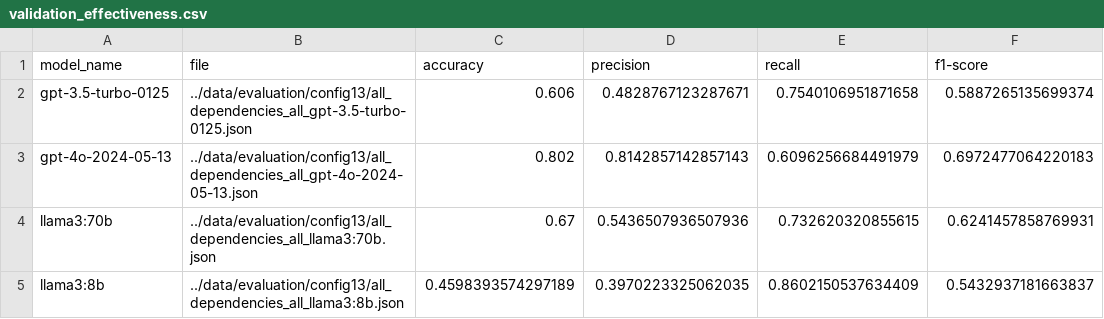
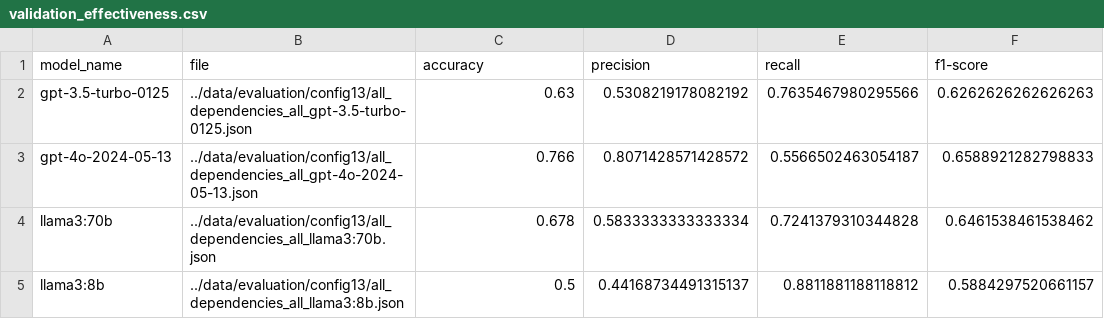
Before and after one commit to simisimon/dependency-validation-rag, a CSV file: data/evaluation/config13/validation_effectiveness.csv, drawn as a sheet.

```diff
--- a/data/evaluation/config13/validation_effectiveness.csv
+++ b/data/evaluation/config13/validation_effectiveness.csv
@@ -1,5 +1,5 @@
 model_name,file,accuracy,precision,recall,f1-score
-gpt-3.5-turbo-0125,../data/evaluation/config13/all_dependencies_all_gpt-3.5-turbo-0125.json,0.606,0.4828767123287671,0.7540106951871658,0.5887265135699374
-gpt-4o-2024-05-13,../data/evaluation/config13/all_dependencies_all_gpt-4o-2024-05-13.json,0.802,0.8142857142857143,0.6096256684491979,0.6972477064220183
-llama3:70b,../data/evaluation/config13/all_dependencies_all_llama3:70b.json,0.67,0.5436507936507936,0.732620320855615,0.6241457858769931
-llama3:8b,../data/evaluation/config13/all_dependencies_all_llama3:8b.json,0.4598393574297189,0.3970223325062035,0.8602150537634409,0.5432937181663837
+gpt-3.5-turbo-0125,../data/evaluation/config13/all_dependencies_all_gpt-3.5-turbo-0125.json,0.63,0.5308219178082192,0.7635467980295566,0.6262626262626263
+gpt-4o-2024-05-13,../data/evaluation/config13/all_dependencies_all_gpt-4o-2024-05-13.json,0.766,0.8071428571428572,0.5566502463054187,0.6588921282798833
+llama3:70b,../data/evaluation/config13/all_dependencies_all_llama3:70b.json,0.678,0.5833333333333334,0.7241379310344828,0.6461538461538462
+llama3:8b,../data/evaluation/config13/all_dependencies_all_llama3:8b.json,0.5,0.44168734491315137,0.8811881188118812,0.5884297520661157
```
Also changed, not shown: data/evaluation/config14/validation_effectiveness.csv, 6 other files.
